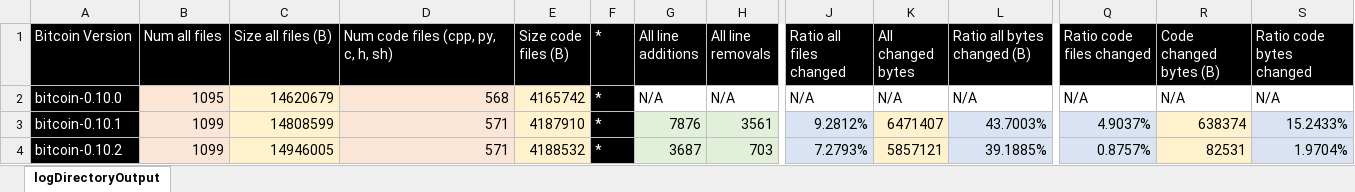
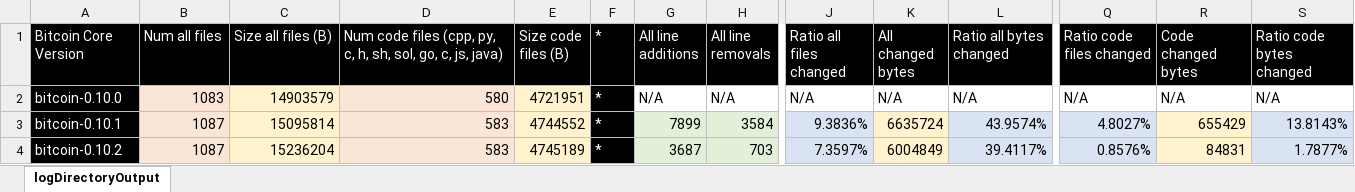
Before and after one commit to simewu/bitcoin-version-compare, an Excel workbook: logDirectoryOutput.xlsx, sheet logDirectoryOutput, drawn as a sheet; only a part is shown, gaps mark what is left out; values as stored, in another font and other column widths than the file's, no borders; the diff covers the shown part only; the diff names each change by its address in the sheet, - before the commit and + after, or states it on an @@ line.

```diff
--- a/logDirectoryOutput.xlsx (sheet logDirectoryOutput)
+++ b/logDirectoryOutput.xlsx (sheet logDirectoryOutput)
-A1: Bitcoin Version
+A1: Bitcoin Core Version
-D1: Num code files (cpp, py, c, h, sh)
+D1: Num code files (cpp, py, c, h, sh, sol, go, c, js, java)
-L1: Ratio all bytes changed (B)
+L1: Ratio all bytes changed
-R1: Code changed bytes (B)
+R1: Code changed bytes
-B2 (Num all files): 1095
+B2 (Num all files): 1083
-C2 (Size all files (B)): 14620679
+C2 (Size all files (B)): 14903579
-D2: 568
+D2: 580
-E2 (Size code files (B)): 4165742
+E2 (Size code files (B)): 4721951
-B3:B4 (Num all files): 1099
+B3:B4 (Num all files): 1087
-C3 (Size all files (B)): 14808599
+C3 (Size all files (B)): 15095814
-D3:D4: 571
+D3:D4: 583
-E3 (Size code files (B)): 4187910
+E3 (Size code files (B)): 4744552
-G3 (All line additions): 7876
+G3 (All line additions): 7899
-H3 (All line removals): 3561
+H3 (All line removals): 3584
-J3 (Ratio all files changed): 9.2812%
+J3 (Ratio all files changed): 9.3836%
-K3 (All changed bytes): 6471407
+K3 (All changed bytes): 6635724
-L3 (Ratio all bytes changed): 43.7003%
+L3 (Ratio all bytes changed): 43.9574%
-Q3 (Ratio code files changed): 4.9037%
+Q3 (Ratio code files changed): 4.8027%
-R3 (Code changed bytes): 638374
+R3 (Code changed bytes): 655429
-S3 (Ratio code bytes changed): 15.2433%
+S3 (Ratio code bytes changed): 13.8143%
-C4 (Size all files (B)): 14946005
+C4 (Size all files (B)): 15236204
-E4 (Size code files (B)): 4188532
+E4 (Size code files (B)): 4745189
-J4 (Ratio all files changed): 7.2793%
+J4 (Ratio all files changed): 7.3597%
-K4 (All changed bytes): 5857121
+K4 (All changed bytes): 6004849
-L4 (Ratio all bytes changed): 39.1885%
+L4 (Ratio all bytes changed): 39.4117%
-Q4 (Ratio code files changed): 0.8757%
+Q4 (Ratio code files changed): 0.8576%
-R4 (Code changed bytes): 82531
+R4 (Code changed bytes): 84831
-S4 (Ratio code bytes changed): 1.9704%
+S4 (Ratio code bytes changed): 1.7877%
```
Also changed, not shown: 460 edited cells elsewhere in this sheet, 3 other files.
